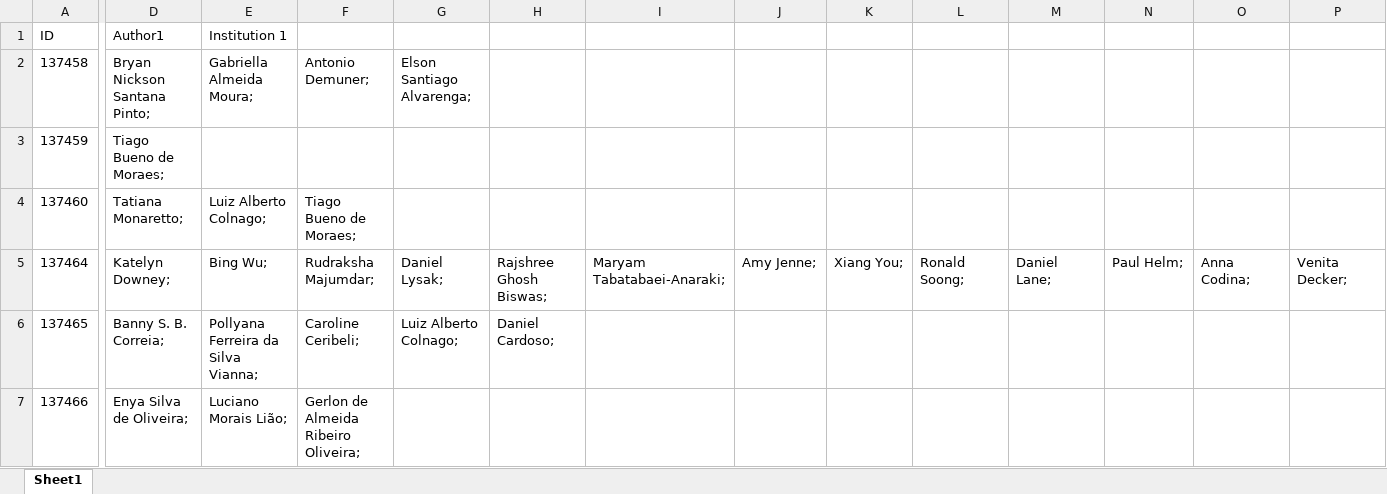
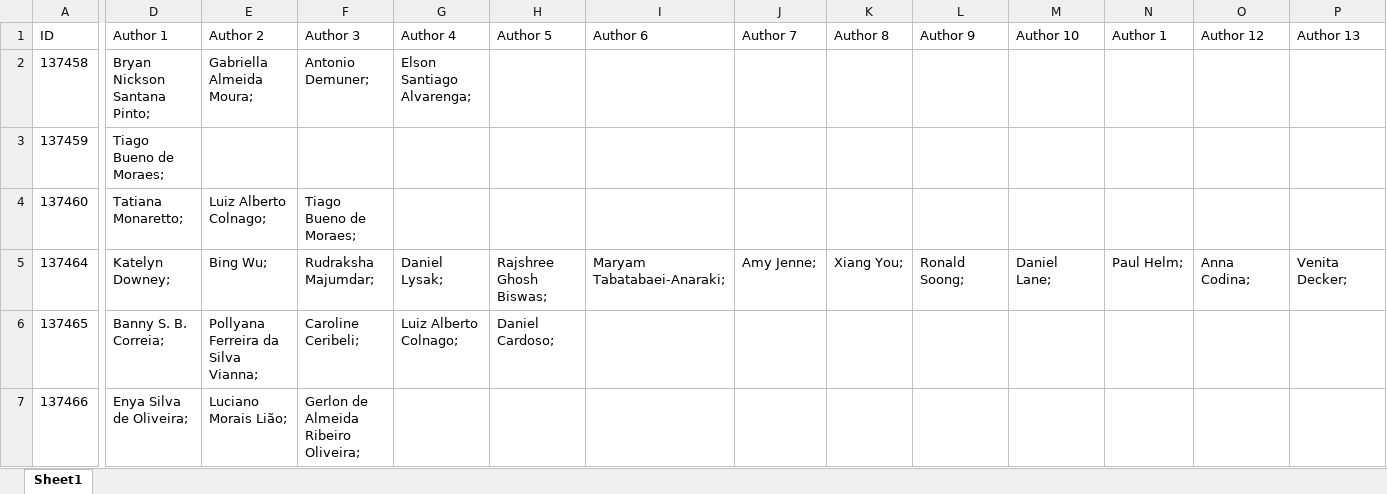
Before and after one commit to HOMIFERRO/exercicios-2024, an Excel workbook: php/src/planilha.xlsx, sheet Sheet1, drawn as a sheet; only a part is shown, gaps mark what is left out; values as stored, in another font and other column widths than the file's, no borders; the diff covers the shown part only; the diff names each change by its address in the sheet, - before the commit and + after, or states it on an @@ line.

Commit message:
number of authors and inst

```diff
--- a/php/src/planilha.xlsx (sheet Sheet1)
+++ b/php/src/planilha.xlsx (sheet Sheet1)
-D1: Author1
+D1: Author 1
-E1: Institution 1
+E1: Author 2
-F1: (empty)
+F1: Author 3
-G1: (empty)
+G1: Author 4
-H1: (empty)
+H1: Author 5
-I1: (empty)
+I1: Author 6
-J1: (empty)
+J1: Author 7
-K1: (empty)
+K1: Author 8
-L1: (empty)
+L1: Author 9
-M1: (empty)
+M1: Author 10
-N1: (empty)
+N1: Author 1
-O1: (empty)
+O1: Author 12
-P1: (empty)
+P1: Author 13
```
Also changed, not shown: 18 edited cells elsewhere in this sheet, 1 other file.
